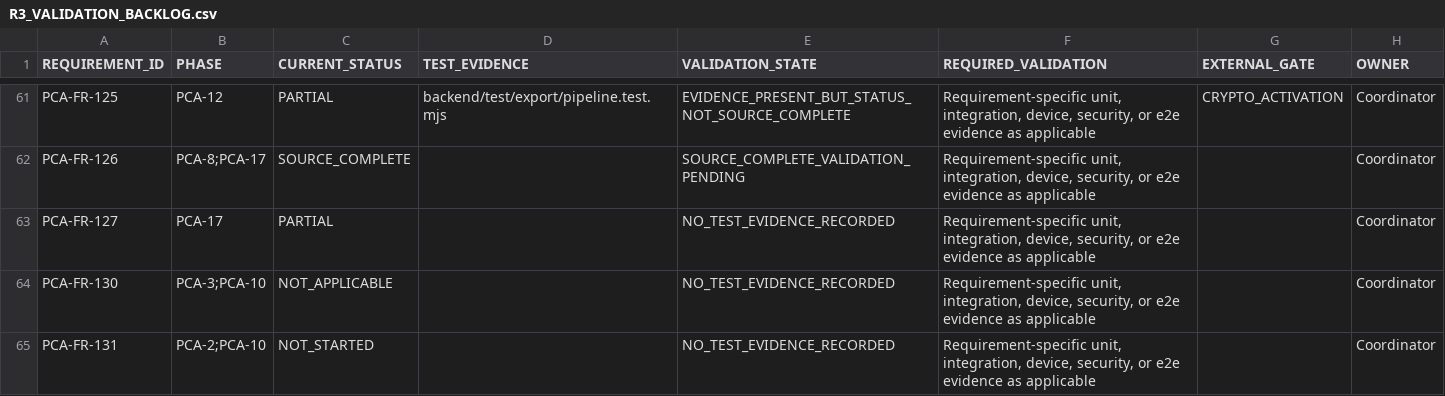
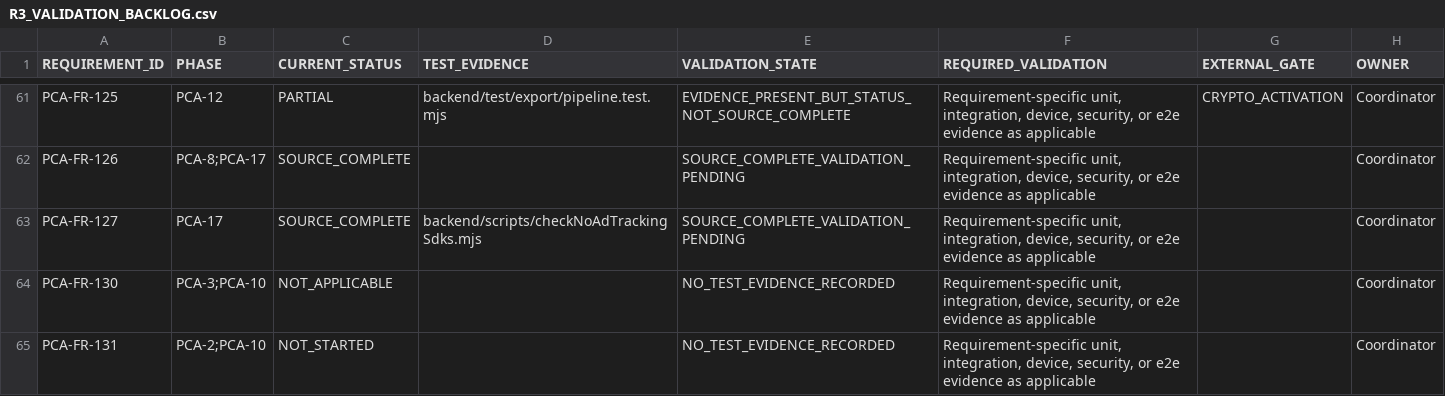
Before and after one commit to mosa-ali/PCA, a CSV file: .agent-runtime/manifests/pca-r3-final/R3_VALIDATION_BACKLOG.csv, drawn as a sheet; only a part is shown, gaps mark what is left out.

```diff
--- a/.agent-runtime/manifests/pca-r3-final/R3_VALIDATION_BACKLOG.csv
+++ b/.agent-runtime/manifests/pca-r3-final/R3_VALIDATION_BACKLOG.csv
@@ -62,3 +62,3 @@
 "PCA-FR-126","PCA-8;PCA-17","SOURCE_COMPLETE","","SOURCE_COMPLETE_VALIDATION_PENDING","Requirement-specific unit, integration, device, security, or e2e evidence as applicable","","Coordinator"
-"PCA-FR-127","PCA-17","PARTIAL","","NO_TEST_EVIDENCE_RECORDED","Requirement-specific unit, integration, device, security, or e2e evidence as applicable","","Coordinator"
+"PCA-FR-127","PCA-17","SOURCE_COMPLETE","backend/scripts/checkNoAdTrackingSdks.mjs","SOURCE_COMPLETE_VALIDATION_PENDING","Requirement-specific unit, integration, device, security, or e2e evidence as applicable","","Coordinator"
 "PCA-FR-130","PCA-3;PCA-10","NOT_APPLICABLE","","NO_TEST_EVIDENCE_RECORDED","Requirement-specific unit, integration, device, security, or e2e evidence as applicable","","Coordinator"
```
Also changed, not shown: .agent-runtime/manifests/pca-r3-final/R3_REQUIREMENT_AUDIT.csv, .agent-runtime/manifests/pca-r3-final/R3_SOURCE_BACKLOG.csv, 3 other files.
